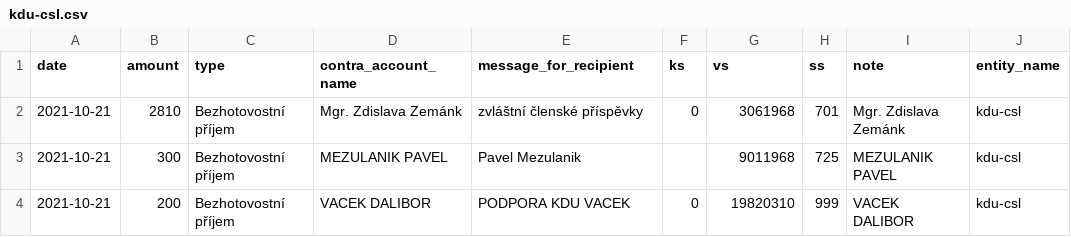
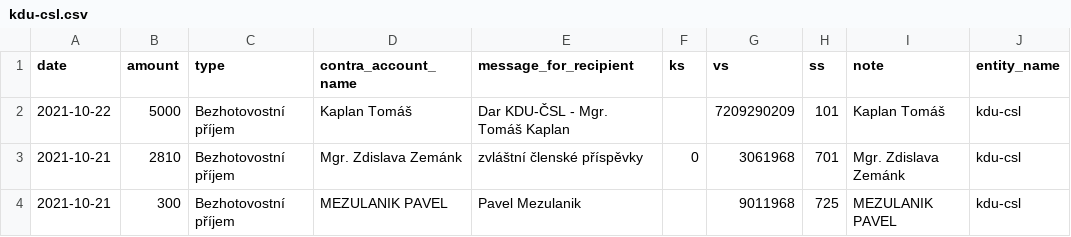
Before and after one commit to opop999/transparent_election_accounts, a CSV file: data/donation_accounts/individual_donation_accounts/kdu-csl.csv, drawn as a sheet; only a part is shown; the shorter side is filled out with more unchanged rows; the diff names each change by its address in the sheet, - before the commit and + after, or states it on an @@ line.

```diff
--- a/data/donation_accounts/individual_donation_accounts/kdu-csl.csv
+++ b/data/donation_accounts/individual_donation_accounts/kdu-csl.csv
+row 2: 2021-10-22 | 5000 | Bezhotovostní příjem | Kaplan Tomáš | Dar KDU-ČSL - Mgr. Tomáš Kaplan |  | 7209290209 | 101 | Kaplan Tomáš | kdu-csl
```
Also changed, not shown: data/donation_accounts/individual_donation_accounts/pirati.csv, data/donation_accounts/individual_donation_accounts/prisaha.csv, 52 other files.
